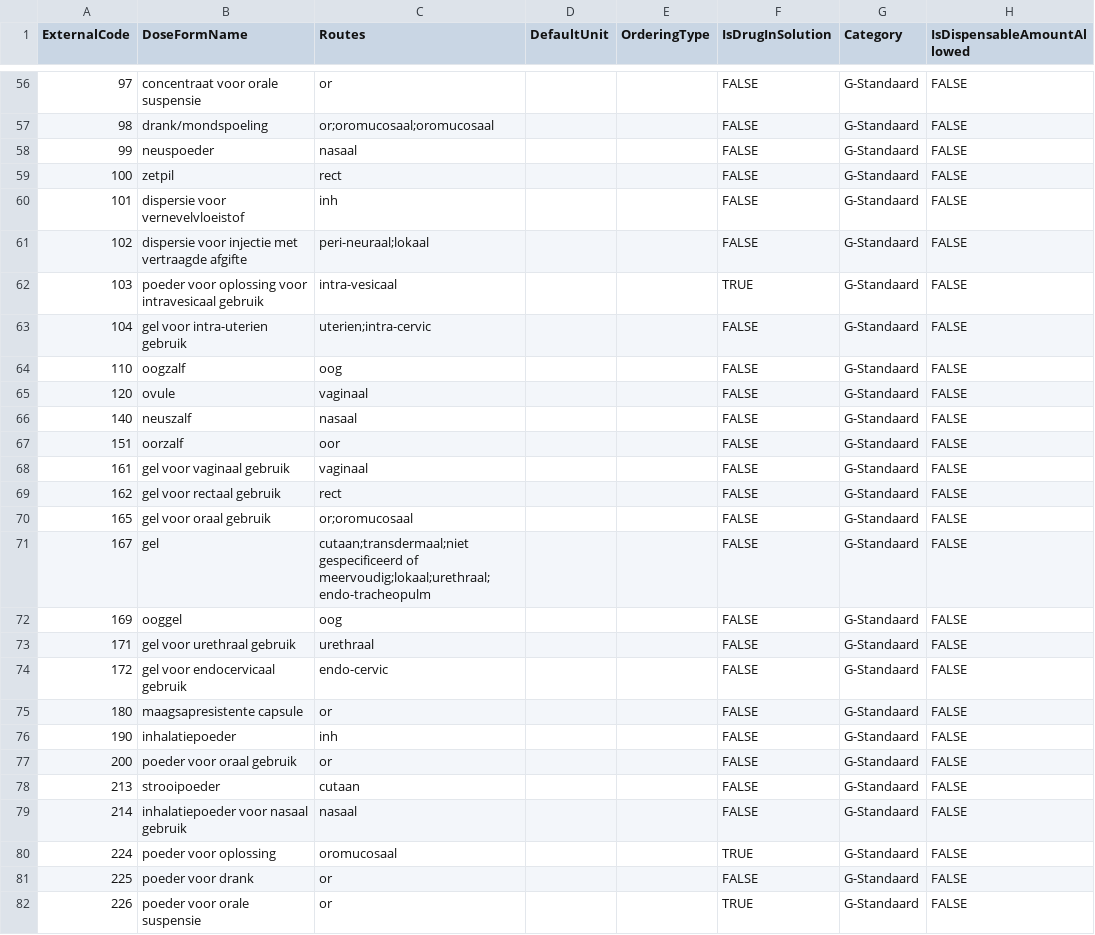
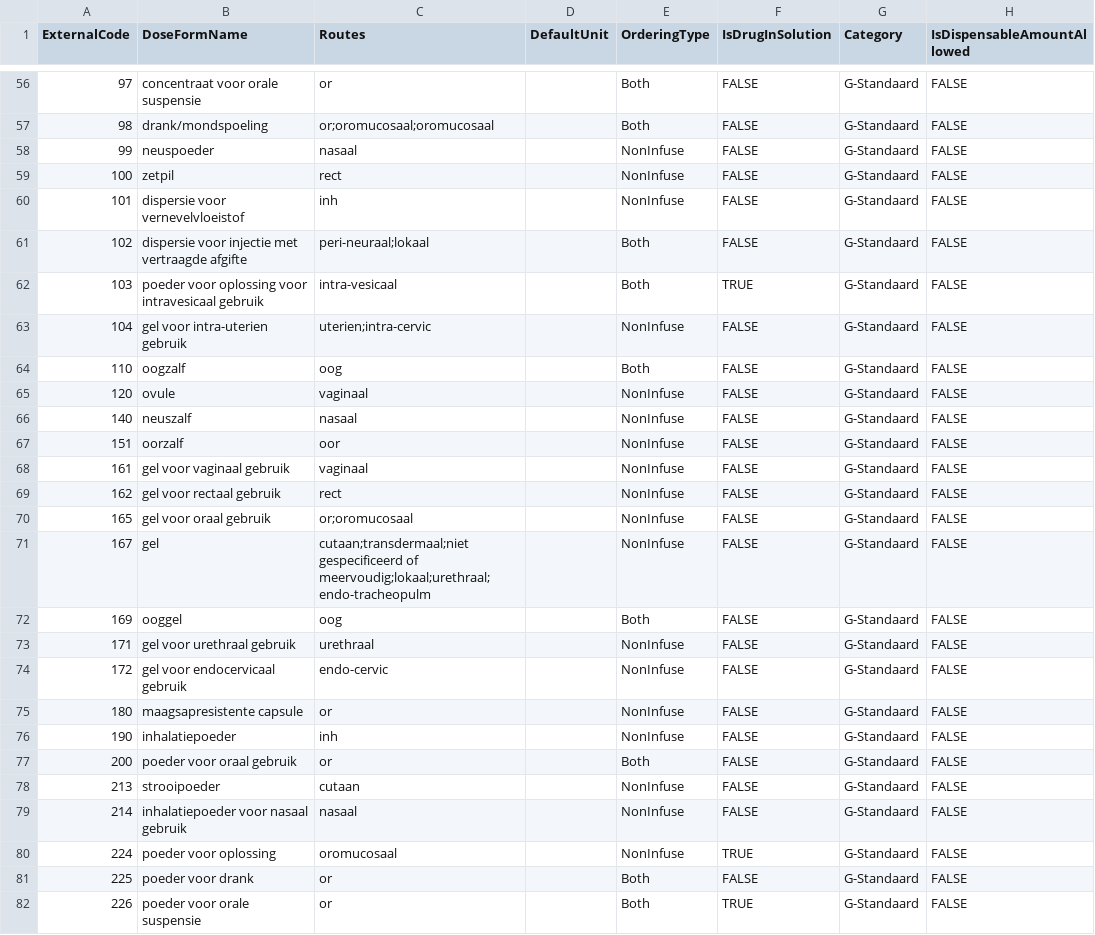
Before and after one commit to informedica/Informedica.GenPres.Lib, a CSV file: data/output/DoseForms.csv, drawn as a sheet; only a part is shown, gaps mark what is left out; the diff covers the shown part only.

```diff
--- a/data/output/DoseForms.csv
+++ b/data/output/DoseForms.csv
@@ -56,27 +56,27 @@ ExternalCode	DoseFormName	Routes	DefaultUnit	OrderingType	IsDrugInSolution	Categ
-97	concentraat voor orale suspensie	or			FALSE	G-Standaard	FALSE
-98	drank/mondspoeling	or;oromucosaal;oromucosaal			FALSE	G-Standaard	FALSE
-99	neuspoeder	nasaal			FALSE	G-Standaard	FALSE
-100	zetpil	rect			FALSE	G-Standaard	FALSE
-101	dispersie voor vernevelvloeistof	inh			FALSE	G-Standaard	FALSE
-102	dispersie voor injectie met vertraagde afgifte	peri-neuraal;lokaal			FALSE	G-Standaard	FALSE
-103	poeder voor oplossing voor intravesicaal gebruik	intra-vesicaal			TRUE	G-Standaard	FALSE
-104	gel voor intra-uterien gebruik	uterien;intra-cervic			FALSE	G-Standaard	FALSE
-110	oogzalf	oog			FALSE	G-Standaard	FALSE
-120	ovule	vaginaal			FALSE	G-Standaard	FALSE
-140	neuszalf	nasaal			FALSE	G-Standaard	FALSE
-151	oorzalf	oor			FALSE	G-Standaard	FALSE
-161	gel voor vaginaal gebruik	vaginaal			FALSE	G-Standaard	FALSE
-162	gel voor rectaal gebruik	rect			FALSE	G-Standaard	FALSE
-165	gel voor oraal gebruik	or;oromucosaal			FALSE	G-Standaard	FALSE
-167	gel	cutaan;transdermaal;niet gespecificeerd of meervoudig;lokaal;urethraal;endo-tracheopulm			FALSE	G-Standaard	FALSE
-169	ooggel	oog			FALSE	G-Standaard	FALSE
-171	gel voor urethraal gebruik	urethraal			FALSE	G-Standaard	FALSE
-172	gel voor endocervicaal gebruik	endo-cervic			FALSE	G-Standaard	FALSE
-180	maagsapresistente capsule	or			FALSE	G-Standaard	FALSE
-190	inhalatiepoeder	inh			FALSE	G-Standaard	FALSE
-200	poeder voor oraal gebruik	or			FALSE	G-Standaard	FALSE
-213	strooipoeder	cutaan			FALSE	G-Standaard	FALSE
-214	inhalatiepoeder voor nasaal gebruik	nasaal			FALSE	G-Standaard	FALSE
-224	poeder voor oplossing	oromucosaal			TRUE	G-Standaard	FALSE
-225	poeder voor drank	or			FALSE	G-Standaard	FALSE
-226	poeder voor orale suspensie	or			TRUE	G-Standaard	FALSE
+97	concentraat voor orale suspensie	or		Both	FALSE	G-Standaard	FALSE
+98	drank/mondspoeling	or;oromucosaal;oromucosaal		Both	FALSE	G-Standaard	FALSE
+99	neuspoeder	nasaal		NonInfuse	FALSE	G-Standaard	FALSE
+100	zetpil	rect		NonInfuse	FALSE	G-Standaard	FALSE
+101	dispersie voor vernevelvloeistof	inh		NonInfuse	FALSE	G-Standaard	FALSE
+102	dispersie voor injectie met vertraagde afgifte	peri-neuraal;lokaal		Both	FALSE	G-Standaard	FALSE
+103	poeder voor oplossing voor intravesicaal gebruik	intra-vesicaal		Both	TRUE	G-Standaard	FALSE
+104	gel voor intra-uterien gebruik	uterien;intra-cervic		NonInfuse	FALSE	G-Standaard	FALSE
+110	oogzalf	oog		Both	FALSE	G-Standaard	FALSE
+120	ovule	vaginaal		NonInfuse	FALSE	G-Standaard	FALSE
+140	neuszalf	nasaal		NonInfuse	FALSE	G-Standaard	FALSE
+151	oorzalf	oor		NonInfuse	FALSE	G-Standaard	FALSE
+161	gel voor vaginaal gebruik	vaginaal		NonInfuse	FALSE	G-Standaard	FALSE
+162	gel voor rectaal gebruik	rect		NonInfuse	FALSE	G-Standaard	FALSE
+165	gel voor oraal gebruik	or;oromucosaal		NonInfuse	FALSE	G-Standaard	FALSE
+167	gel	cutaan;transdermaal;niet gespecificeerd of meervoudig;lokaal;urethraal;endo-tracheopulm		NonInfuse	FALSE	G-Standaard	FALSE
+169	ooggel	oog		Both	FALSE	G-Standaard	FALSE
+171	gel voor urethraal gebruik	urethraal		NonInfuse	FALSE	G-Standaard	FALSE
+172	gel voor endocervicaal gebruik	endo-cervic		NonInfuse	FALSE	G-Standaard	FALSE
+180	maagsapresistente capsule	or		NonInfuse	FALSE	G-Standaard	FALSE
+190	inhalatiepoeder	inh		NonInfuse	FALSE	G-Standaard	FALSE
+200	poeder voor oraal gebruik	or		Both	FALSE	G-Standaard	FALSE
+213	strooipoeder	cutaan		NonInfuse	FALSE	G-Standaard	FALSE
+214	inhalatiepoeder voor nasaal gebruik	nasaal		NonInfuse	FALSE	G-Standaard	FALSE
+224	poeder voor oplossing	oromucosaal		NonInfuse	TRUE	G-Standaard	FALSE
+225	poeder voor drank	or		Both	FALSE	G-Standaard	FALSE
+226	poeder voor orale suspensie	or		Both	TRUE	G-Standaard	FALSE
```
Also changed, not shown: 161 edited cells elsewhere in this file, data/output/ComplexMedications.csv, data/output/Products.csv, 3 other files.
